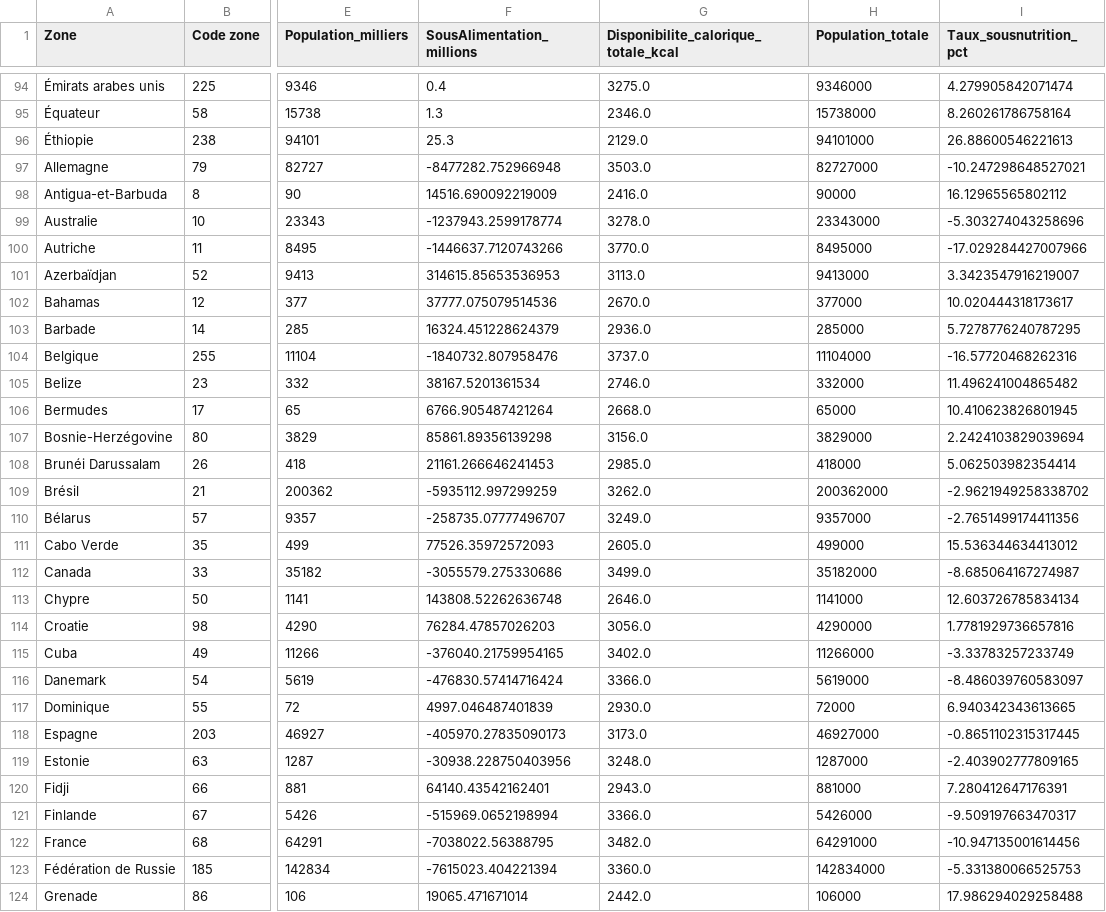
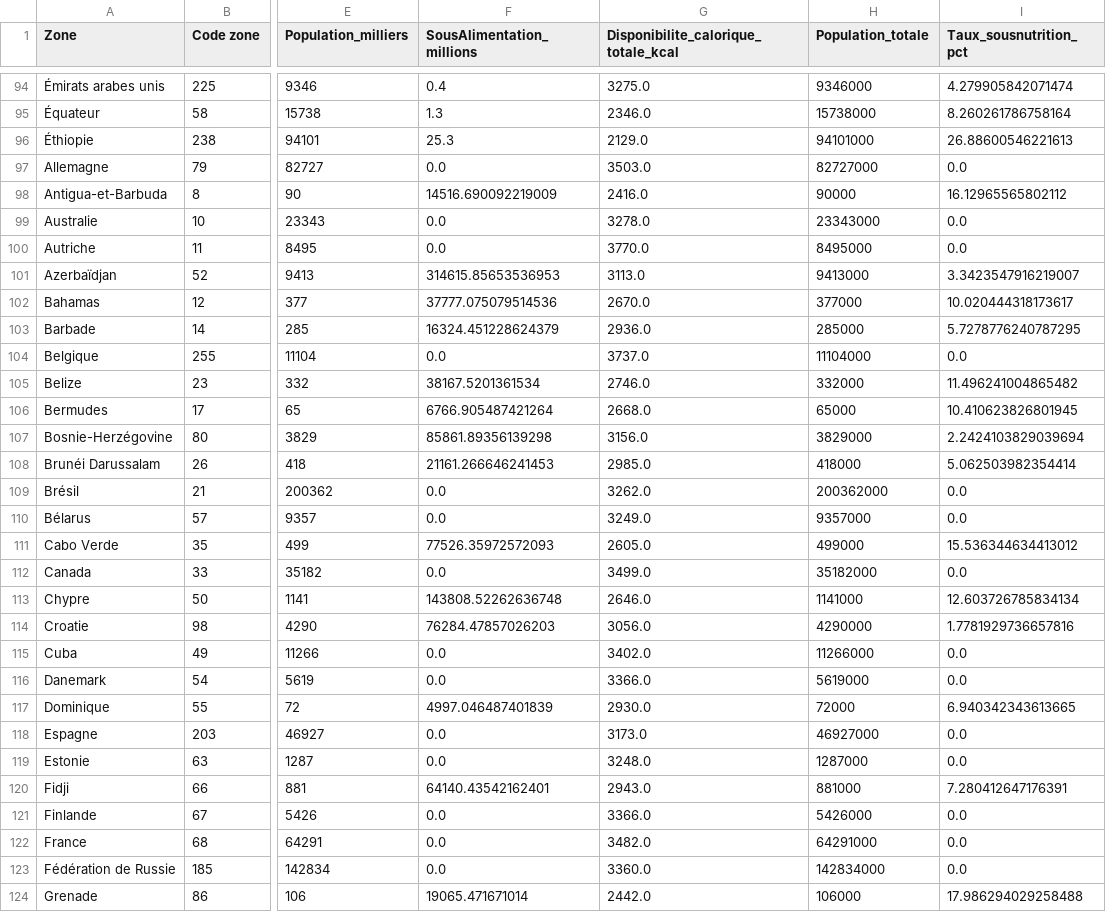
Before and after one commit to XiaoqingGdc/FAO_food_analysis, a CSV file: dataset_global_fao_impute.csv, drawn as a sheet; only a part is shown, gaps mark what is left out; the diff covers the shown part only; the diff names each change by its address in the sheet, - before the commit and + after, or states it on an @@ line.

Commit message:
new dataset imputer suite correction valeur négative

```diff
--- a/dataset_global_fao_impute.csv
+++ b/dataset_global_fao_impute.csv
-F97 (SousAlimentation_millions): -8477282.752966948
+F97 (SousAlimentation_millions): 0.0
-I97 (Taux_sousnutrition_pct): -10.247298648527021
+I97 (Taux_sousnutrition_pct): 0.0
-F99 (SousAlimentation_millions): -1237943.2599178774
+F99 (SousAlimentation_millions): 0.0
-I99 (Taux_sousnutrition_pct): -5.303274043258696
+I99 (Taux_sousnutrition_pct): 0.0
-F100 (SousAlimentation_millions): -1446637.7120743266
+F100 (SousAlimentation_millions): 0.0
-I100 (Taux_sousnutrition_pct): -17.029284427007966
+I100 (Taux_sousnutrition_pct): 0.0
-F104 (SousAlimentation_millions): -1840732.807958476
+F104 (SousAlimentation_millions): 0.0
-I104 (Taux_sousnutrition_pct): -16.57720468262316
+I104 (Taux_sousnutrition_pct): 0.0
-F109 (SousAlimentation_millions): -5935112.997299259
+F109 (SousAlimentation_millions): 0.0
-I109 (Taux_sousnutrition_pct): -2.9621949258338702
+I109 (Taux_sousnutrition_pct): 0.0
-F110 (SousAlimentation_millions): -258735.07777496707
+F110 (SousAlimentation_millions): 0.0
-I110 (Taux_sousnutrition_pct): -2.7651499174411356
+I110 (Taux_sousnutrition_pct): 0.0
-F112 (SousAlimentation_millions): -3055579.275330686
+F112 (SousAlimentation_millions): 0.0
-I112 (Taux_sousnutrition_pct): -8.685064167274987
+I112 (Taux_sousnutrition_pct): 0.0
-F115 (SousAlimentation_millions): -376040.21759954165
+F115 (SousAlimentation_millions): 0.0
-I115 (Taux_sousnutrition_pct): -3.33783257233749
+I115 (Taux_sousnutrition_pct): 0.0
-F116 (SousAlimentation_millions): -476830.57414716424
+F116 (SousAlimentation_millions): 0.0
-I116 (Taux_sousnutrition_pct): -8.486039760583097
+I116 (Taux_sousnutrition_pct): 0.0
-F118 (SousAlimentation_millions): -405970.27835090173
+F118 (SousAlimentation_millions): 0.0
-I118 (Taux_sousnutrition_pct): -0.8651102315317445
+I118 (Taux_sousnutrition_pct): 0.0
-F119 (SousAlimentation_millions): -30938.228750403956
+F119 (SousAlimentation_millions): 0.0
-I119 (Taux_sousnutrition_pct): -2.403902777809165
+I119 (Taux_sousnutrition_pct): 0.0
-F121 (SousAlimentation_millions): -515969.0652198994
+F121 (SousAlimentation_millions): 0.0
-I121 (Taux_sousnutrition_pct): -9.509197663470317
+I121 (Taux_sousnutrition_pct): 0.0
-F122 (SousAlimentation_millions): -7038022.56388795
+F122 (SousAlimentation_millions): 0.0
-I122 (Taux_sousnutrition_pct): -10.947135001614456
+I122 (Taux_sousnutrition_pct): 0.0
-F123 (SousAlimentation_millions): -7615023.404221394
+F123 (SousAlimentation_millions): 0.0
-I123 (Taux_sousnutrition_pct): -5.331380066525753
+I123 (Taux_sousnutrition_pct): 0.0
```
Also changed, not shown: 52 edited cells elsewhere in this file.
